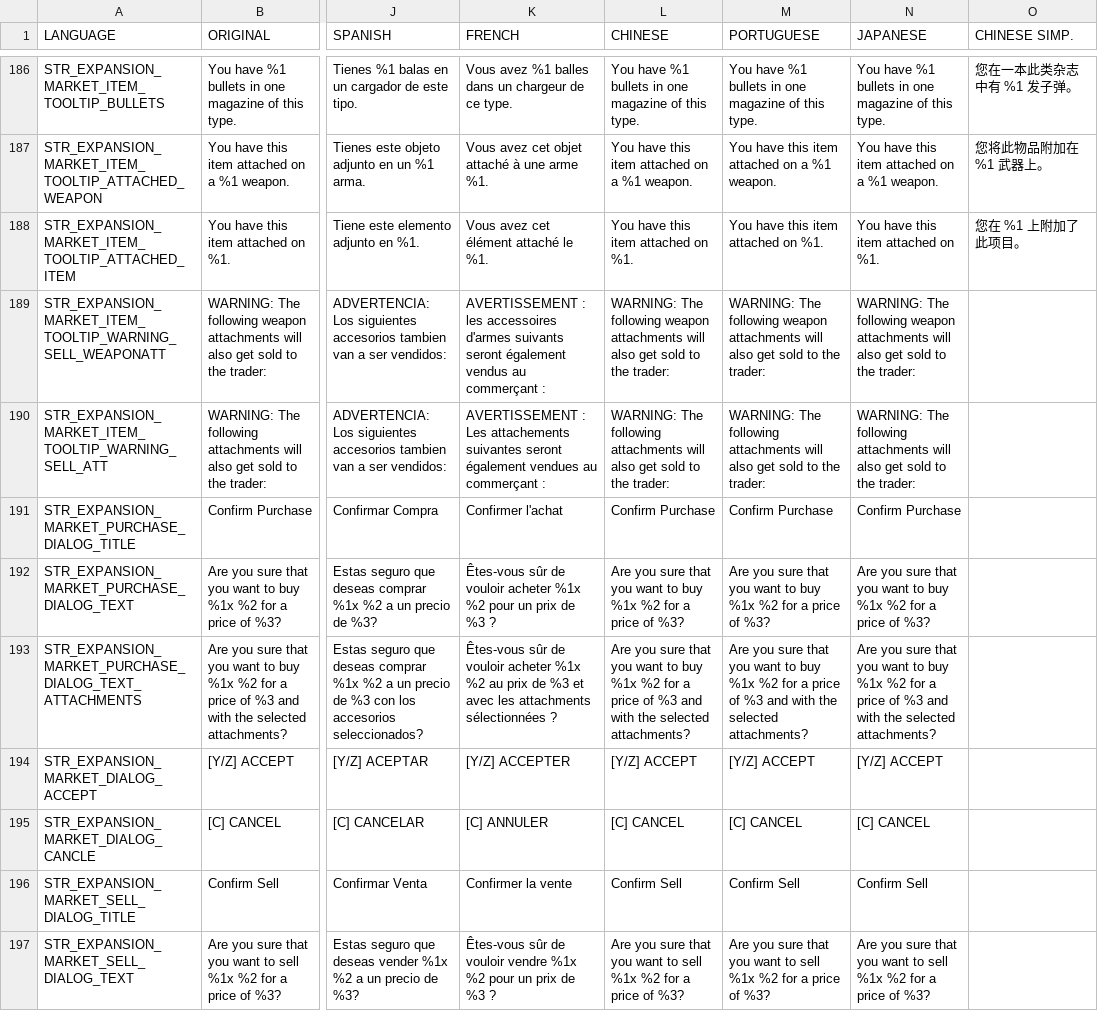
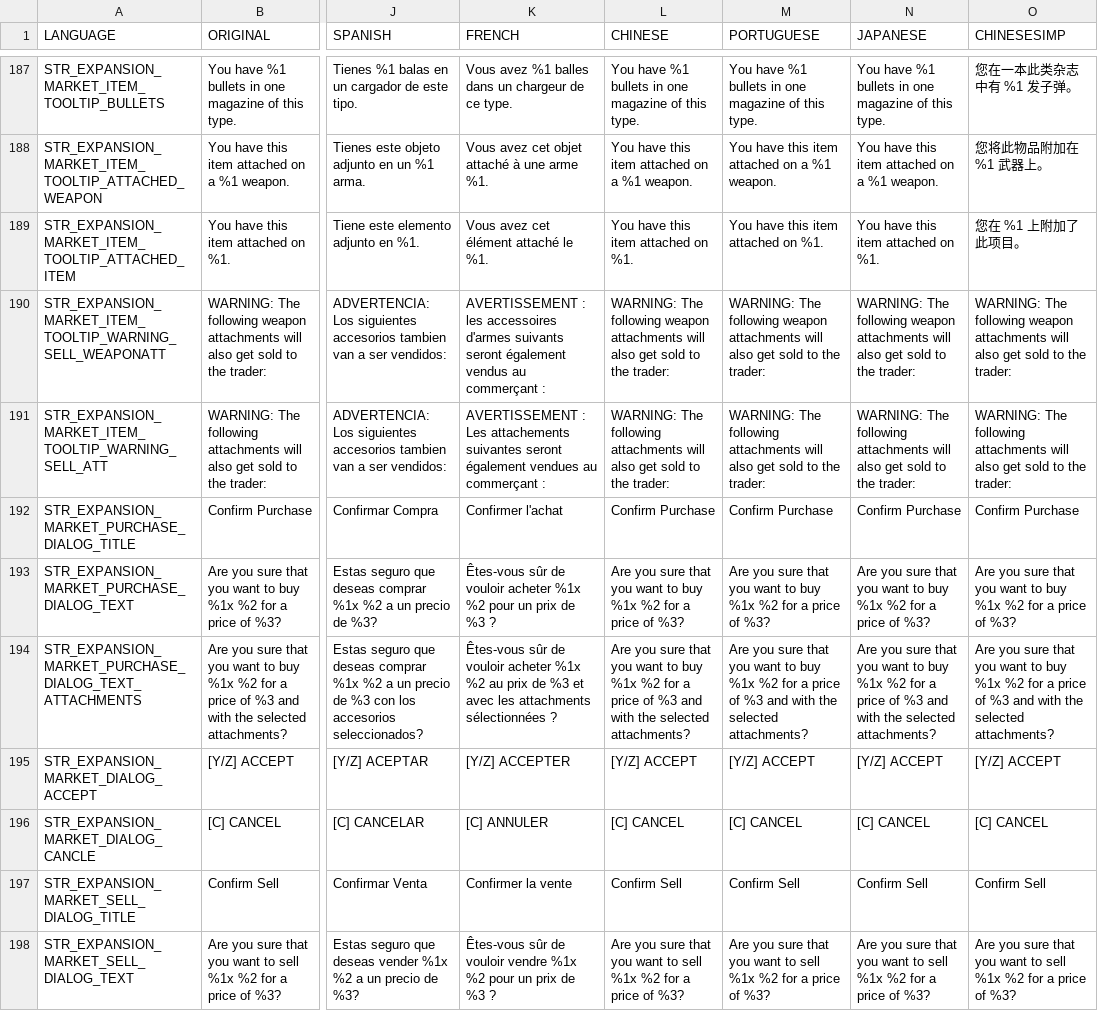
Before and after one commit to salutesh/DayZ-Expansion-Scripts, a CSV file: DayZExpansion/languagecore/Market/stringtable.csv, drawn as a sheet; only a part is shown, gaps mark what is left out; addresses are those after the commit; the diff covers the shown part only; the diff names each change by its address in the sheet, - before the commit and + after, or states it on an @@ line.

```diff
--- a/DayZExpansion/languagecore/Market/stringtable.csv
+++ b/DayZExpansion/languagecore/Market/stringtable.csv
-O1: CHINESE SIMP.
+O1: CHINESESIMP
-O190 (CHINESESIMP): (empty)
+O190 (CHINESESIMP): WARNING: The following weapon attachments will also get sold to the trader:
-O191 (CHINESESIMP): (empty)
+O191 (CHINESESIMP): WARNING: The following attachments will also get sold to the trader:
-O192 (CHINESESIMP): (empty)
+O192 (CHINESESIMP): Confirm Purchase
-O193 (CHINESESIMP): (empty)
+O193 (CHINESESIMP): Are you sure that you want to buy %1x %2 for a price of %3?
-O194 (CHINESESIMP): (empty)
+O194 (CHINESESIMP): Are you sure that you want to buy %1x %2 for a price of %3 and with the selected attachments?
-O195 (CHINESESIMP): (empty)
+O195 (CHINESESIMP): [Y/Z] ACCEPT
-O196 (CHINESESIMP): (empty)
+O196 (CHINESESIMP): [C] CANCEL
-O197 (CHINESESIMP): (empty)
+O197 (CHINESESIMP): Confirm Sell
-O198 (CHINESESIMP): (empty)
+O198 (CHINESESIMP): Are you sure that you want to sell %1x %2 for a price of %3?
```
Also changed, not shown: 1 added row and 13 edited cells elsewhere in this file, DayZExpansion/languagecore/Book/stringtable.csv, DayZExpansion/languagecore/Core/stringtable.csv, 46 other files.
